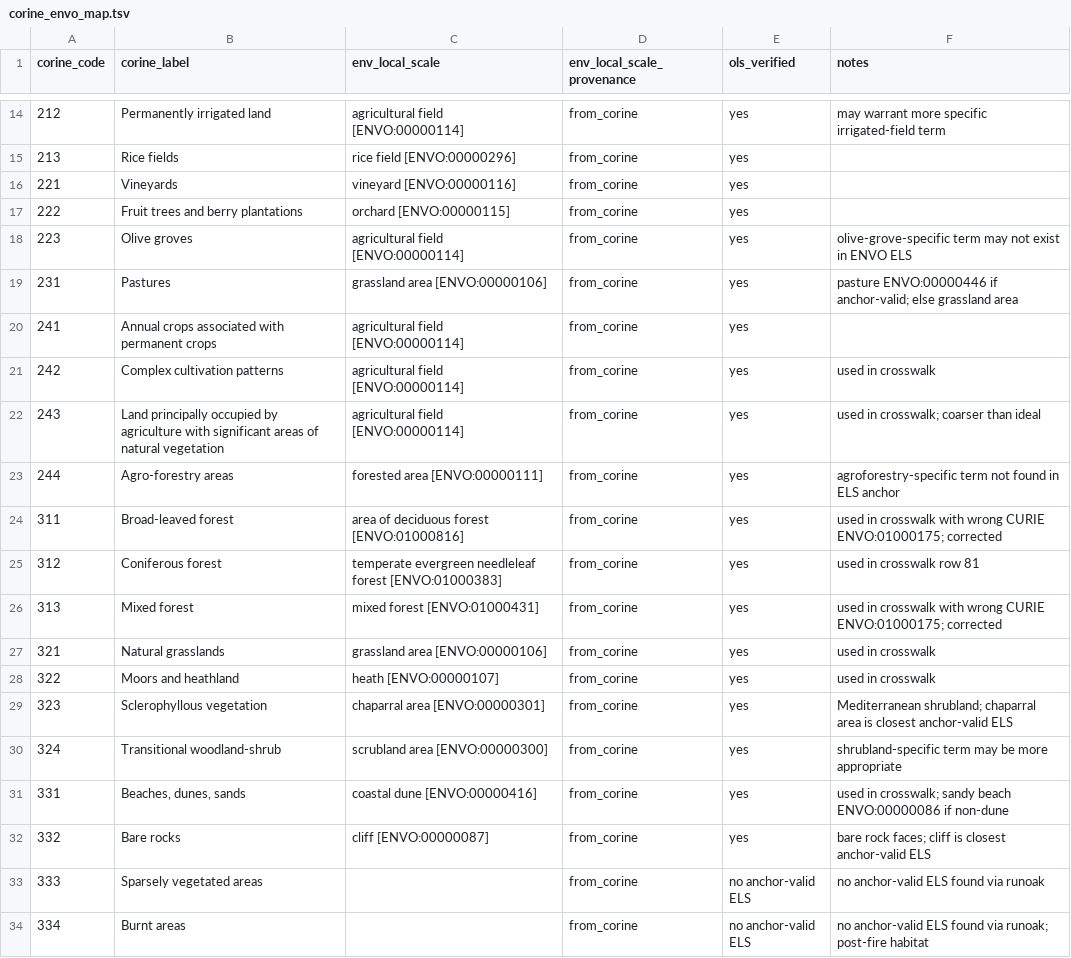
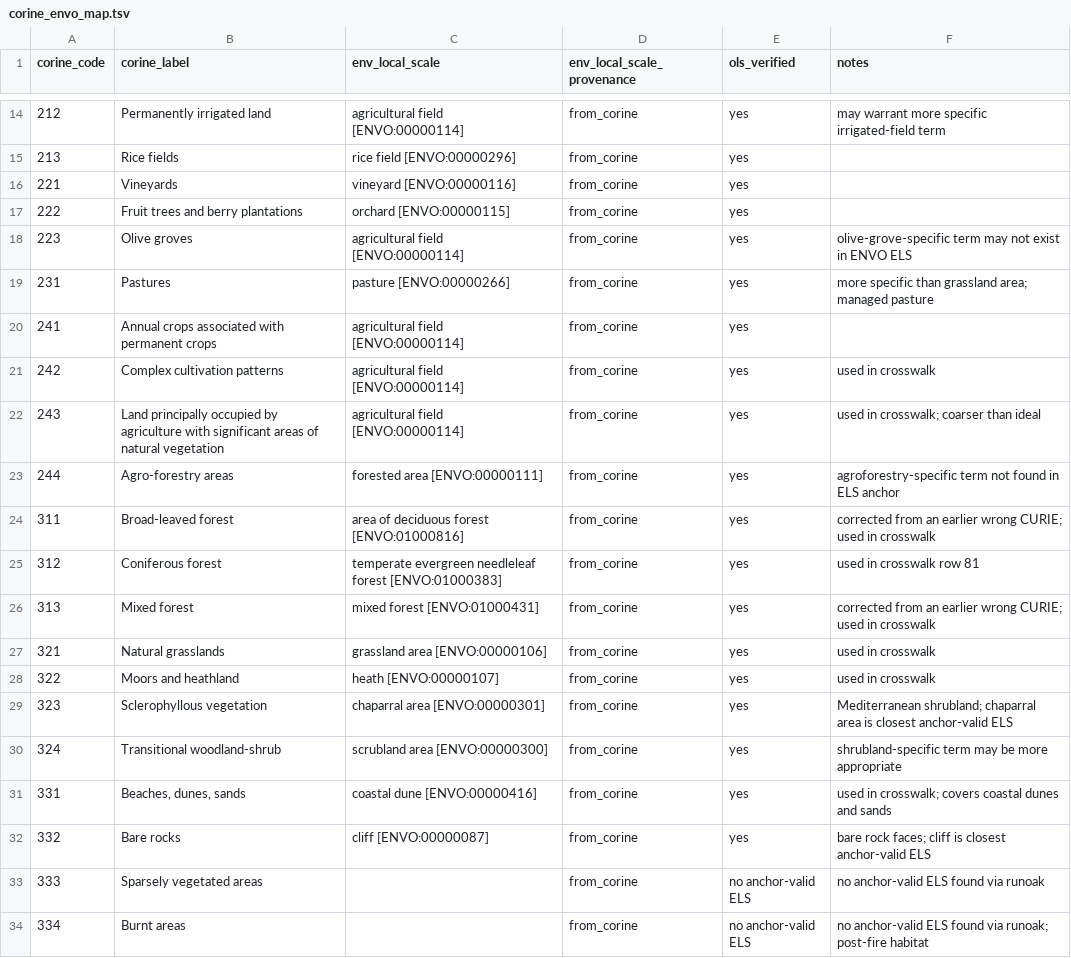
Before and after one commit to microbiomedata/nmdc-ingest-agent, a TSV file: data/mfdo-crosswalk-v2/corine_envo_map.tsv, drawn as a sheet; only a part is shown, gaps mark what is left out; the diff covers the shown part only.

```diff
--- a/data/mfdo-crosswalk-v2/corine_envo_map.tsv
+++ b/data/mfdo-crosswalk-v2/corine_envo_map.tsv
@@ -18,3 +18,3 @@ corine_code	corine_label	env_local_scale	env_local_scale_provenance	ols_verified
 223	Olive groves	agricultural field [ENVO:00000114]	from_corine	yes	olive-grove-specific term may not exist in ENVO ELS
-231	Pastures	grassland area [ENVO:00000106]	from_corine	yes	pasture ENVO:00000446 if anchor-valid; else grassland area
+231	Pastures	pasture [ENVO:00000266]	from_corine	yes	more specific than grassland area; managed pasture
 241	Annual crops associated with permanent crops	agricultural field [ENVO:00000114]	from_corine	yes	
@@ -23,5 +23,5 @@ corine_code	corine_label	env_local_scale	env_local_scale_provenance	ols_verified
 244	Agro-forestry areas	forested area [ENVO:00000111]	from_corine	yes	agroforestry-specific term not found in ELS anchor
-311	Broad-leaved forest	area of deciduous forest [ENVO:01000816]	from_corine	yes	used in crosswalk with wrong CURIE ENVO:01000175; corrected
+311	Broad-leaved forest	area of deciduous forest [ENVO:01000816]	from_corine	yes	corrected from an earlier wrong CURIE; used in crosswalk
 312	Coniferous forest	temperate evergreen needleleaf forest [ENVO:01000383]	from_corine	yes	used in crosswalk row 81
-313	Mixed forest	mixed forest [ENVO:01000431]	from_corine	yes	used in crosswalk with wrong CURIE ENVO:01000175; corrected
+313	Mixed forest	mixed forest [ENVO:01000431]	from_corine	yes	corrected from an earlier wrong CURIE; used in crosswalk
 321	Natural grasslands	grassland area [ENVO:00000106]	from_corine	yes	used in crosswalk
@@ -30,3 +30,3 @@ corine_code	corine_label	env_local_scale	env_local_scale_provenance	ols_verified
 324	Transitional woodland-shrub	scrubland area [ENVO:00000300]	from_corine	yes	shrubland-specific term may be more appropriate
-331	Beaches, dunes, sands	coastal dune [ENVO:00000416]	from_corine	yes	used in crosswalk; sandy beach ENVO:00000086 if non-dune
+331	Beaches, dunes, sands	coastal dune [ENVO:00000416]	from_corine	yes	used in crosswalk; covers coastal dunes and sands
 332	Bare rocks	cliff [ENVO:00000087]	from_corine	yes	bare rock faces; cliff is closest anchor-valid ELS
```
Also changed, not shown: 4 edited cells elsewhere in this file, data/mfdo-crosswalk-v2/worldcover_envo_map.tsv, 1 other file.
